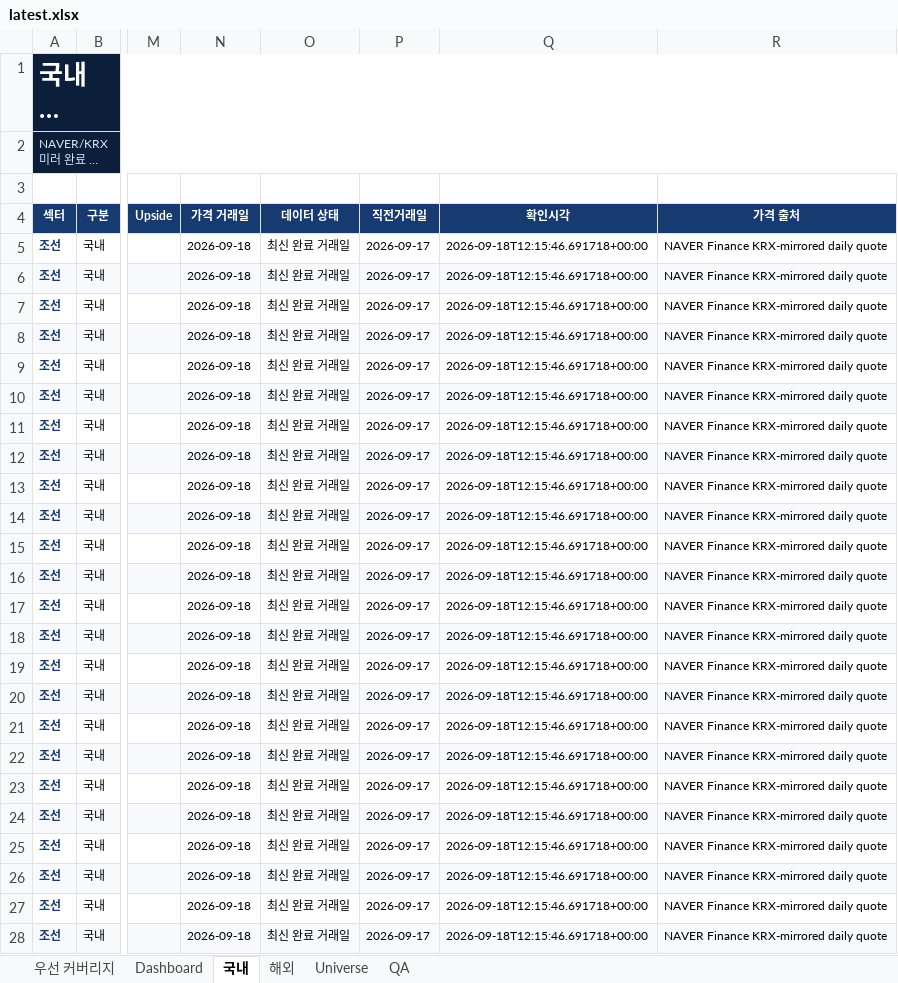
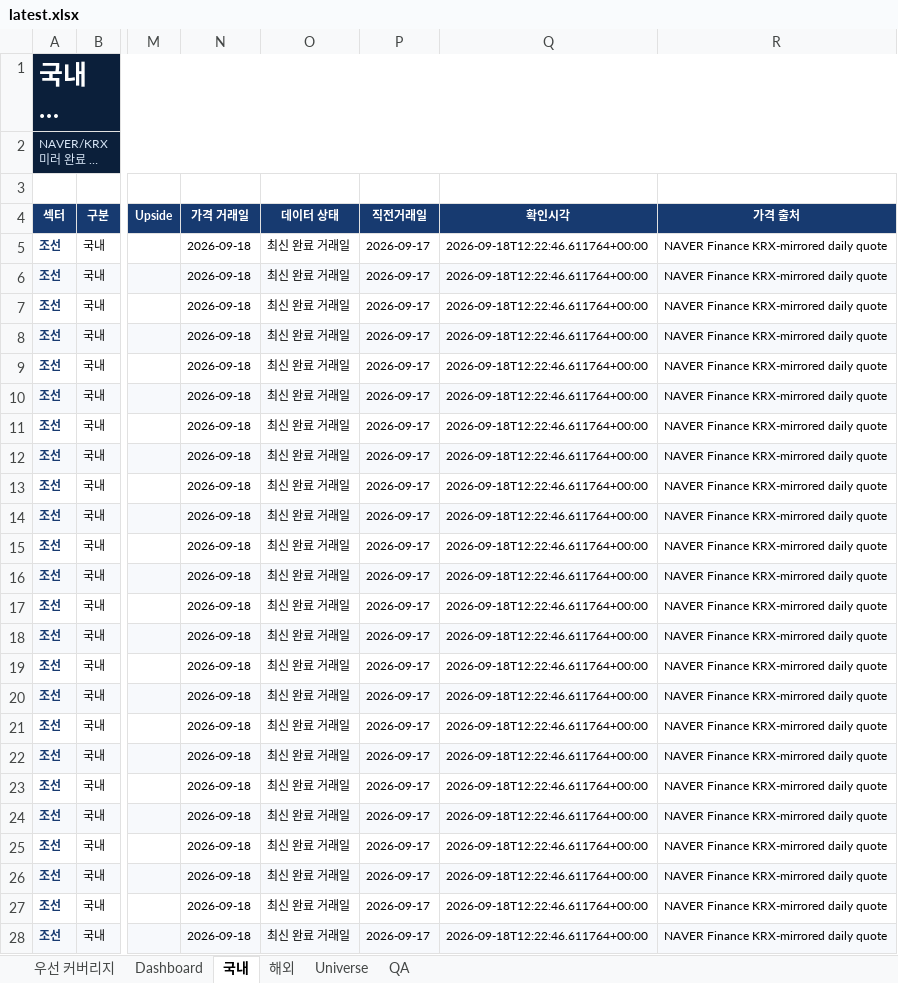
Before and after one commit to lou2sclare-ai/Stock-Price-Update, an Excel workbook: output/latest.xlsx, sheet 국내, drawn as a sheet; only a part is shown, gaps mark what is left out; long unchanged cells end in …; values as stored, in another font and other column widths than the file's, no borders; conditional formats not drawn; the diff covers the shown part only; the diff names each change by its address in the sheet, - before the commit and + after, or states it on an @@ line.

```diff
--- a/output/latest.xlsx (sheet 국내)
+++ b/output/latest.xlsx (sheet 국내)
-Q5:Q28 (확인시각): 2026-09-18T12:15:46.691718+00:00
+Q5:Q28 (확인시각): 2026-09-18T12:22:46.611764+00:00
```
Also changed, not shown: 244 edited cells elsewhere in this sheet, sheet Dashboard, sheet 해외, sheet 우선 커버리지, sheet QA, 2 other files.
